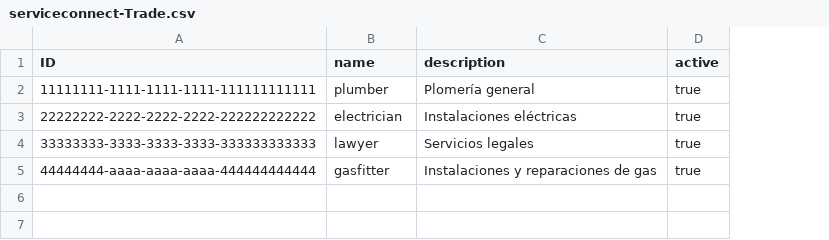
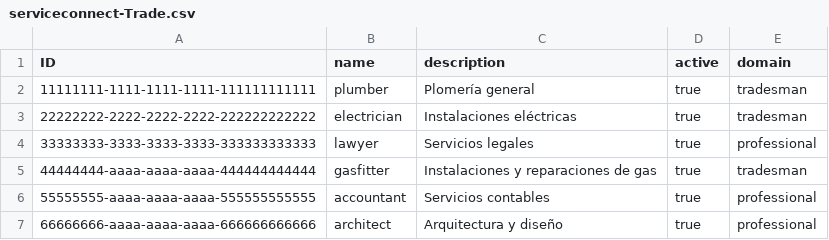
Before and after one commit to NatyJoseDie/ServiceConnectSAP, a CSV file: db/data/serviceconnect-Trade.csv, drawn as a sheet; the diff names each change by its address in the sheet, - before the commit and + after, or states it on an @@ line.

```diff
--- a/db/data/serviceconnect-Trade.csv
+++ b/db/data/serviceconnect-Trade.csv
+column E (domain), rows 2-5: tradesman | tradesman | professional | tradesman
+row 6: 55555555-aaaa-aaaa-aaaa-555555555555 | accountant | Servicios contables | true | professional
+row 7: 66666666-aaaa-aaaa-aaaa-666666666666 | architect | Arquitectura y diseño | true | professional
```
Also changed, not shown: db/data/serviceconnect-ClientRequest.csv, db/data/serviceconnect-Message.csv, 30 other files.
